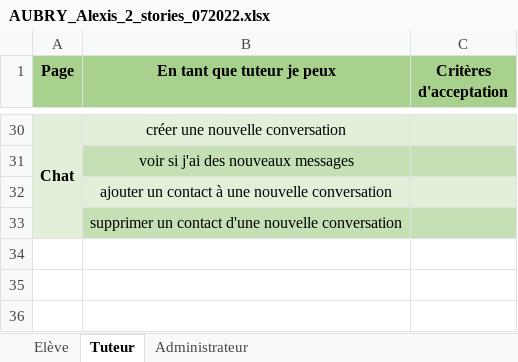
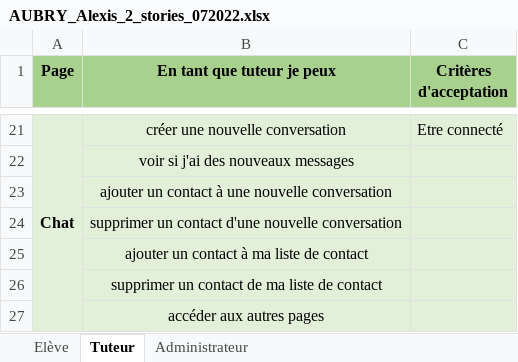
Before and after one commit to AlexBotswana/python-application-design, an Excel workbook: AUBRY_Alexis_2_stories_072022.xlsx, sheet Tuteur, drawn as a sheet; only a part is shown, gaps mark what is left out; values as stored, in another font and other column widths than the file's, no borders; addresses are those after the commit; the diff covers the shown part only; the diff names each change by its address in the sheet, - before the commit and + after, or states it on an @@ line.

```diff
--- a/AUBRY_Alexis_2_stories_072022.xlsx (sheet Tuteur)
+++ b/AUBRY_Alexis_2_stories_072022.xlsx (sheet Tuteur)
-C21 (Critères d'acceptation): (empty)
+C21 (Critères d'acceptation): Etre connecté
-B22:C22 fill: #C5E0B4
+B22:C22 fill: #E2F0D9
-B24:C24 fill: #C5E0B4
+B24:C24 fill: #E2F0D9
+row 25:  | ajouter un contact à ma liste de contact
+row 26:  | supprimer un contact de ma liste de contact
+row 27:  | accéder aux autres pages
```
Also changed, not shown: 2 added rows, 11 removed rows, 14 edited cells, cell formats and merged cells elsewhere in this sheet, sheet Elève, sheet Administrateur, 2 other files.
